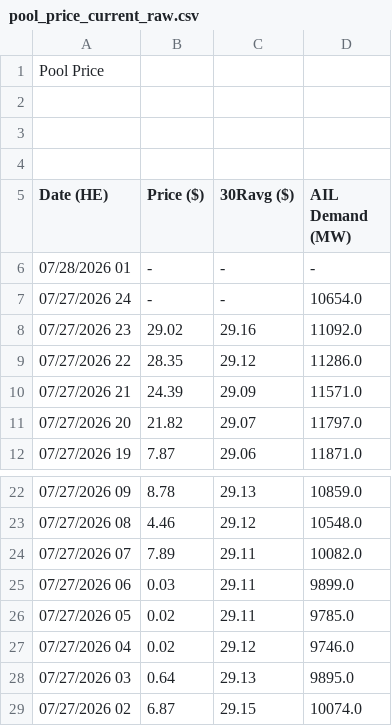
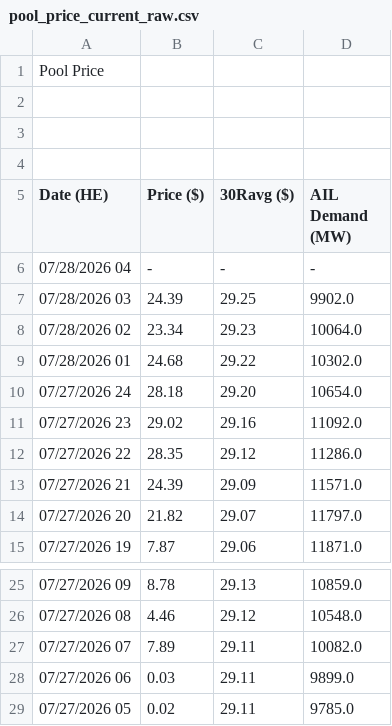
Before and after one commit to a338wong/alberta_energy_market_analytics_dashboard, a CSV file: data/raw/pool_price_current_raw.csv, drawn as a sheet; only a part is shown, gaps mark what is left out.

```diff
--- a/data/raw/pool_price_current_raw.csv
+++ b/data/raw/pool_price_current_raw.csv
@@ -5,4 +5,7 @@ Pool Price
 Date (HE),Price ($),30Ravg ($),AIL Demand (MW)
-"07/28/2026 01","-","-","-"
-"07/27/2026 24","-","-","10654.0"
+"07/28/2026 04","-","-","-"
+"07/28/2026 03","24.39","29.25","9902.0"
+"07/28/2026 02","23.34","29.23","10064.0"
+"07/28/2026 01","24.68","29.22","10302.0"
+"07/27/2026 24","28.18","29.20","10654.0"
 "07/27/2026 23","29.02","29.16","11092.0"
@@ -26,4 +29 @@ Date (HE),Price ($),30Ravg ($),AIL Demand (MW)
 "07/27/2026 05","0.02","29.11","9785.0"
-"07/27/2026 04","0.02","29.12","9746.0"
-"07/27/2026 03","0.64","29.13","9895.0"
-"07/27/2026 02","6.87","29.15","10074.0"
```
Also changed, not shown: data/processed/market_data_export.csv, data/raw/pool_price_raw.csv, 1 other file.
